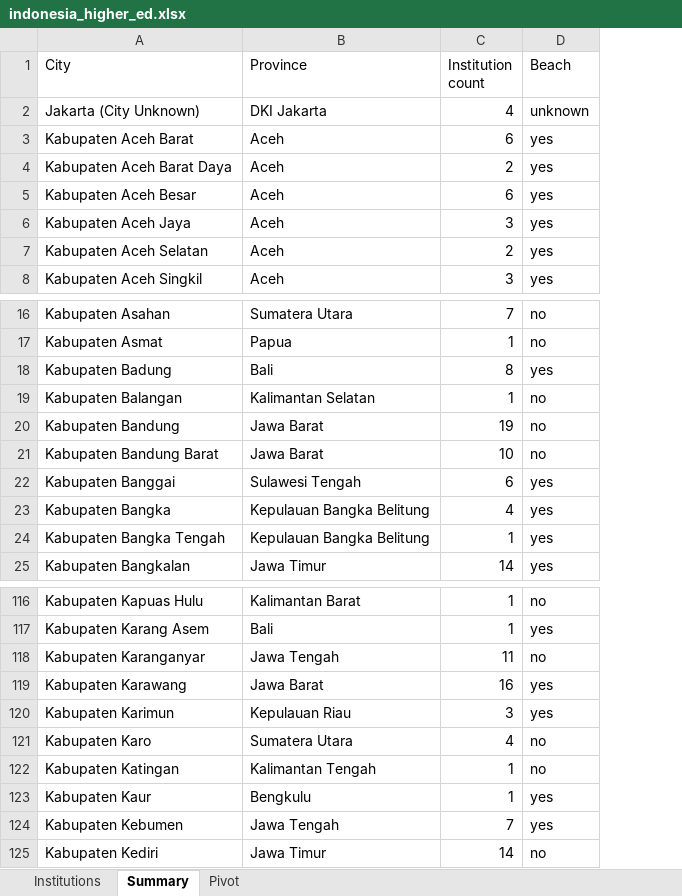
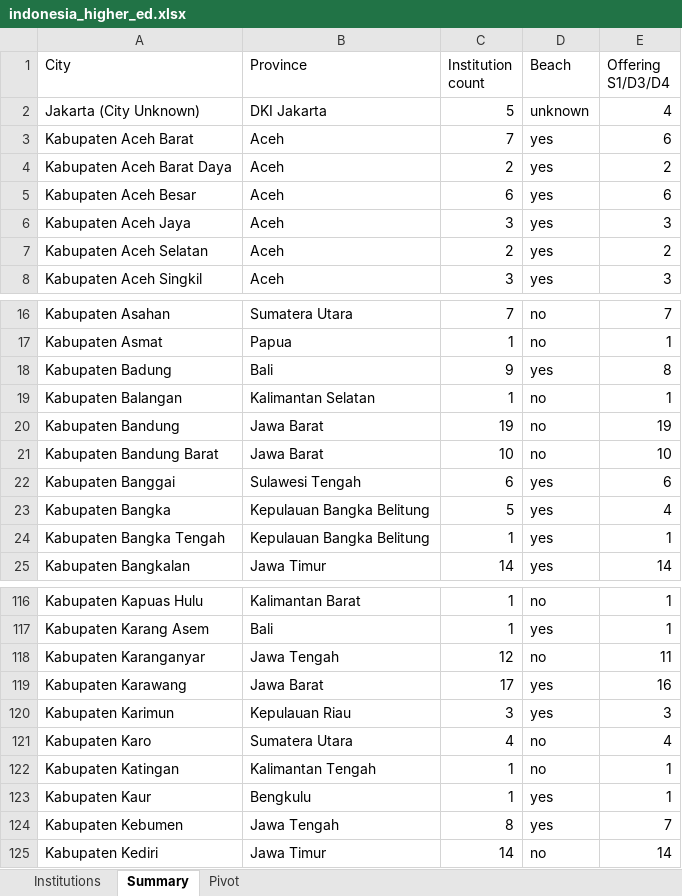
Before and after one commit to zeroappam2day/abu-dhabi-shisha-guide, an Excel workbook: indonesia-higher-ed/output/indonesia_higher_ed.xlsx, sheet Summary, drawn as a sheet; only a part is shown, gaps mark what is left out; values as stored, in another font and other column widths than the file's, no borders; charts and pictures not drawn; the diff covers the shown part only; the diff names each change by its address in the sheet, - before the commit and + after, or states it on an @@ line.

```diff
--- a/indonesia-higher-ed/output/indonesia_higher_ed.xlsx (sheet Summary)
+++ b/indonesia-higher-ed/output/indonesia_higher_ed.xlsx (sheet Summary)
+column E (Offering S1/D3/D4), rows 2-8: 4 | 6 | 2 | 6 | 3 | 2 | 3; rows 16-25: 7 | 1 | 8 | 1 | 19 | 10 | 6 | 4 | 1 | 14; rows 116-125: 1 | 1 | 11 | 16 | 3 | 4 | 1 | 1 | 7 | 14
-C2 (Institution count): 4
+C2 (Institution count): 5
-C3 (Institution count): 6
+C3 (Institution count): 7
-C18 (Institution count): 8
+C18 (Institution count): 9
-C23 (Institution count): 4
+C23 (Institution count): 5
-C118 (Institution count): 11
+C118 (Institution count): 12
-C119 (Institution count): 16
+C119 (Institution count): 17
-C124 (Institution count): 7
+C124 (Institution count): 8
```
Also changed, not shown: 29 edited cells elsewhere in this sheet, sheet Institutions, sheet Pivot, 12 other files.
